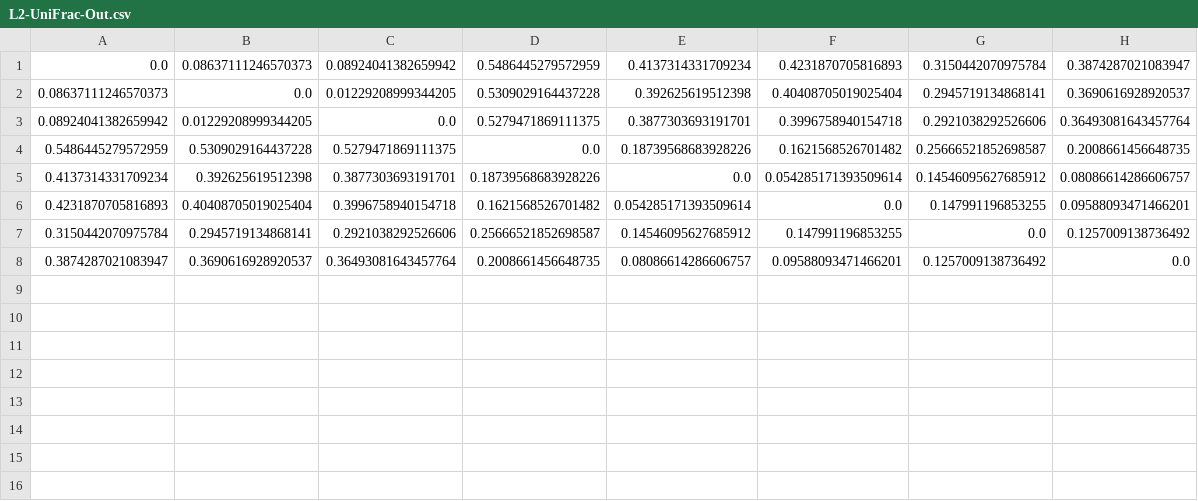
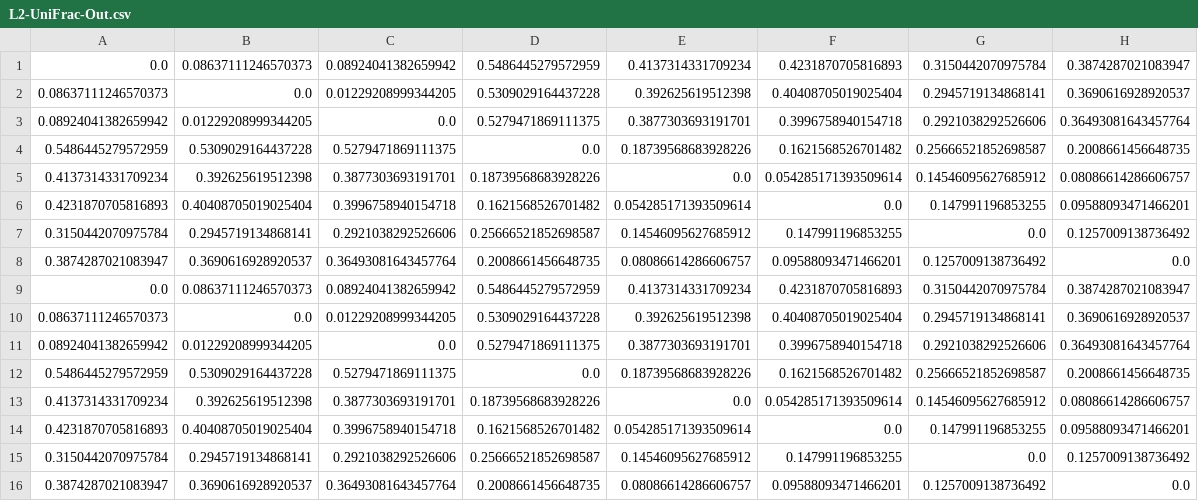
Before and after one commit to KoslickiLab/L2-UniFrac, a CSV file: scripts/L2-UniFrac-Out.csv, drawn as a sheet; the diff names each change by its address in the sheet, - before the commit and + after, or states it on an @@ line.

```diff
--- a/scripts/L2-UniFrac-Out.csv
+++ b/scripts/L2-UniFrac-Out.csv
+row 9: 0.0 | 0.08637111246570373 | 0.08924041382659942 | 0.5486445279572959 | 0.4137314331709234 | 0.4231870705816893 | 0.3150442070975784 | 0.3874287021083947
+row 10: 0.08637111246570373 | 0.0 | 0.01229208999344205 | 0.5309029164437228 | 0.392625619512398 | 0.40408705019025404 | 0.2945719134868141 | 0.3690616928920537
+row 11: 0.08924041382659942 | 0.01229208999344205 | 0.0 | 0.5279471869111375 | 0.3877303693191701 | 0.3996758940154718 | 0.2921038292526606 | 0.36493081643457764
+row 12: 0.5486445279572959 | 0.5309029164437228 | 0.5279471869111375 | 0.0 | 0.18739568683928226 | 0.1621568526701482 | 0.25666521852698587 | 0.2008661456648735
+row 13: 0.4137314331709234 | 0.392625619512398 | 0.3877303693191701 | 0.18739568683928226 | 0.0 | 0.054285171393509614 | 0.14546095627685912 | 0.08086614286606757
+row 14: 0.4231870705816893 | 0.40408705019025404 | 0.3996758940154718 | 0.1621568526701482 | 0.054285171393509614 | 0.0 | 0.147991196853255 | 0.09588093471466201
+row 15: 0.3150442070975784 | 0.2945719134868141 | 0.2921038292526606 | 0.25666521852698587 | 0.14546095627685912 | 0.147991196853255 | 0.0 | 0.1257009138736492
+row 16: 0.3874287021083947 | 0.3690616928920537 | 0.36493081643457764 | 0.2008661456648735 | 0.08086614286606757 | 0.09588093471466201 | 0.1257009138736492 | 0.0
```
Also changed, not shown: 1 other file.
